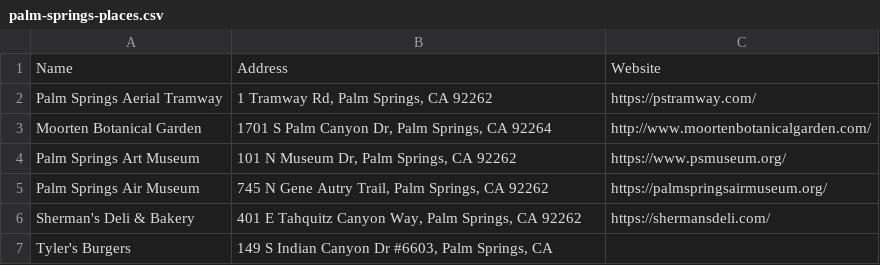
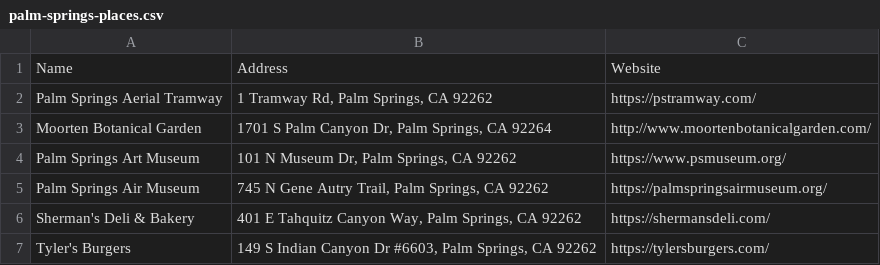
Before and after one commit to EsriDevEvents/2025-DTS-ArcGIS-REST-JS-scripting-and-automating, a CSV file: Demos/batch-geocode/palm-springs-places.csv, drawn as a sheet.

```diff
--- a/Demos/batch-geocode/palm-springs-places.csv
+++ b/Demos/batch-geocode/palm-springs-places.csv
@@ -6,2 +6,2 @@ Palm Springs Air Museum,"745 N Gene Autry Trail, Palm Springs, CA 92262",https:/
 Sherman's Deli & Bakery,"401 E Tahquitz Canyon Way, Palm Springs, CA 92262",https://shermansdeli.com/
-Tyler's Burgers,"149 S Indian Canyon Dr #6603, Palm Springs, CA ",
+Tyler's Burgers,"149 S Indian Canyon Dr #6603, Palm Springs, CA 92262", https://tylersburgers.com/
```
Also changed, not shown: 7 other files.
